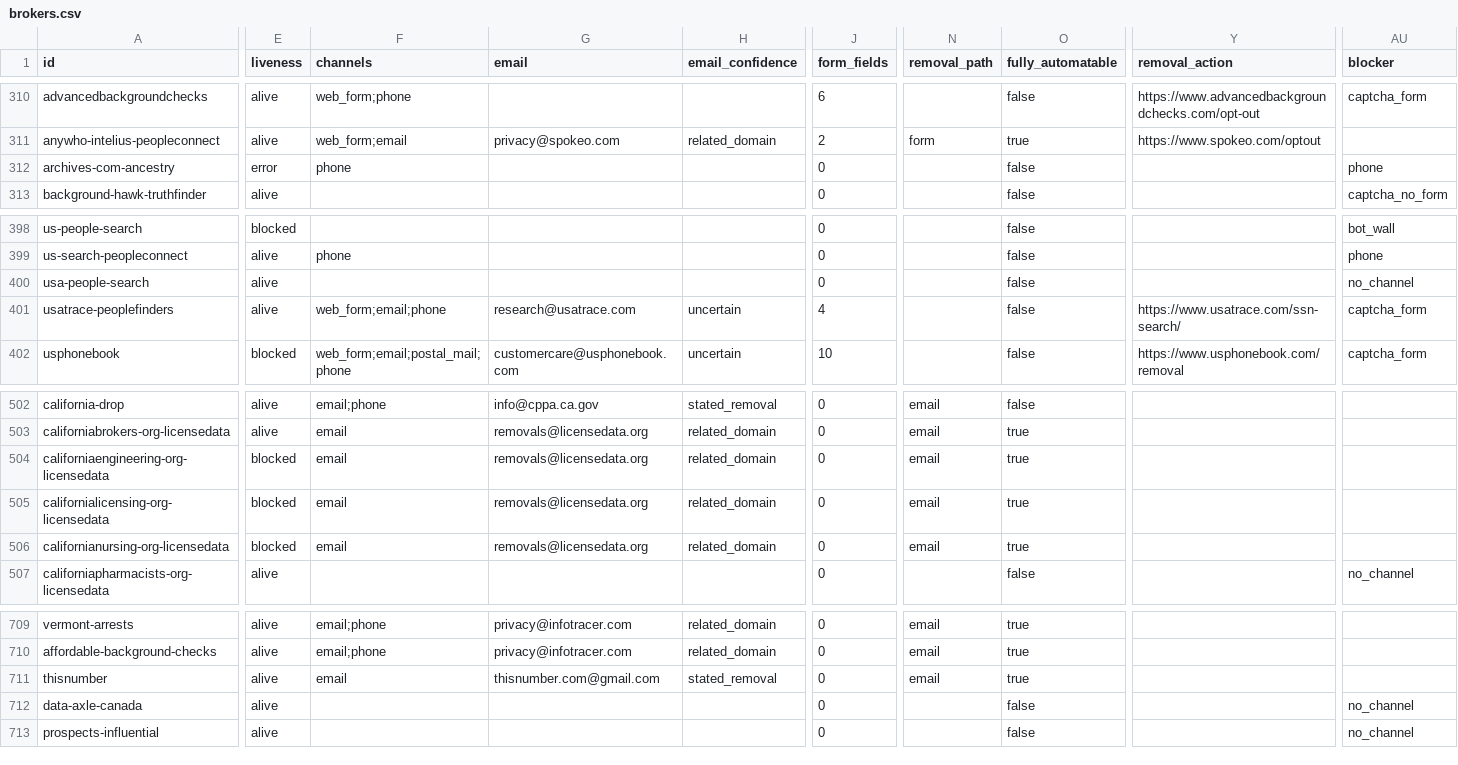
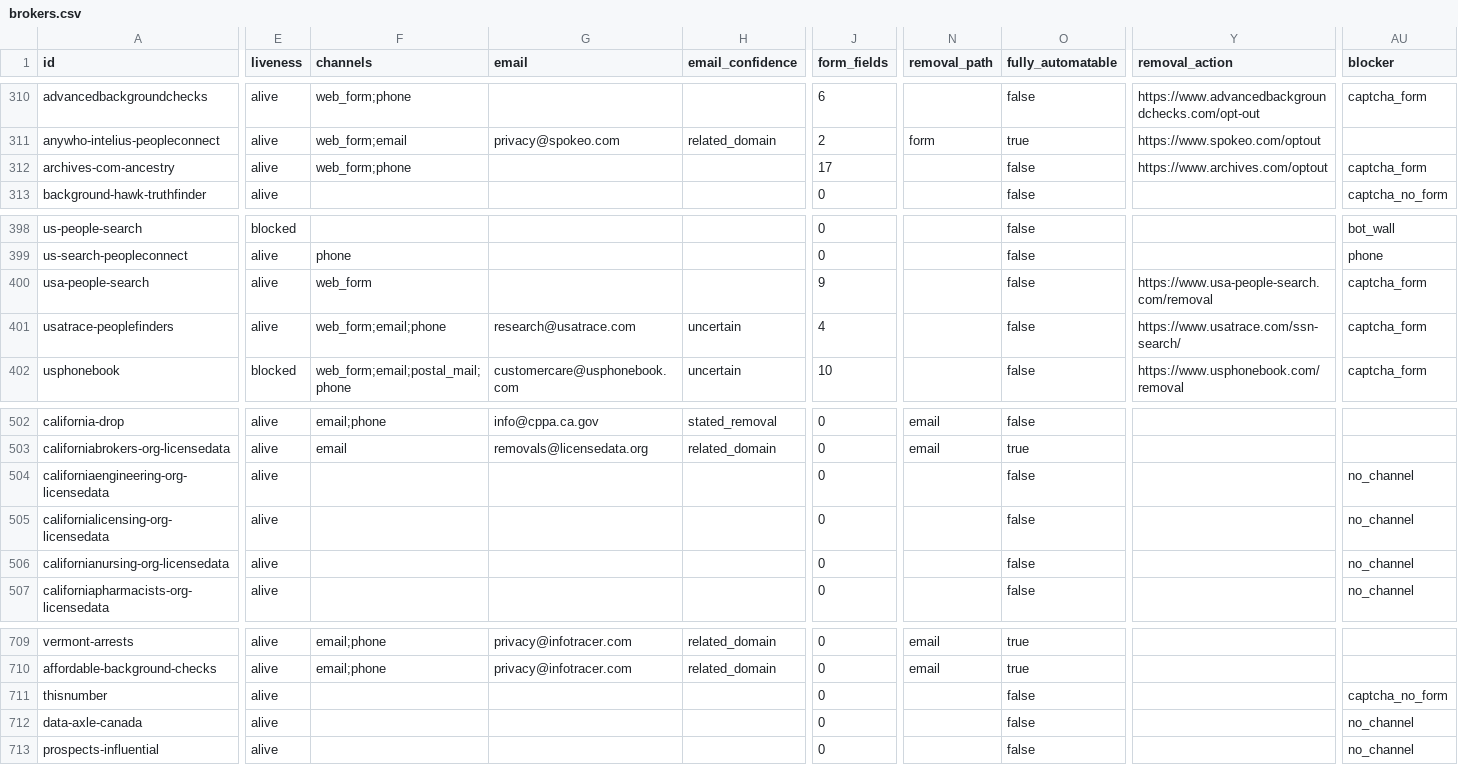
Before and after one commit to cvs0/data-brokers-list, a CSV file: data/v4/brokers.csv, drawn as a sheet; only a part is shown, gaps mark what is left out; the diff covers the shown part only; the diff names each change by its address in the sheet, - before the commit and + after, or states it on an @@ line.

```diff
--- a/data/v4/brokers.csv
+++ b/data/v4/brokers.csv
-E312 (liveness): error
+E312 (liveness): alive
-F312 (channels): phone
+F312 (channels): web_form;phone
-J312 (form_fields): 0
+J312 (form_fields): 17
-Y312 (removal_action): (empty)
+Y312 (removal_action): https://www.archives.com/optout
-AU312 (blocker): phone
+AU312 (blocker): captcha_form
-F400 (channels): (empty)
+F400 (channels): web_form
-J400 (form_fields): 0
+J400 (form_fields): 9
-Y400 (removal_action): (empty)
+Y400 (removal_action): https://www.usa-people-search.com/removal
-AU400 (blocker): no_channel
+AU400 (blocker): captcha_form
-E504:E506 (liveness): blocked
+E504:E506 (liveness): alive
-F504:F506 (channels): email
+F504:F506 (channels): (empty)
-G504:G506 (email): removals@licensedata.org
+G504:G506 (email): (empty)
-H504:H506 (email_confidence): related_domain
+H504:H506 (email_confidence): (empty)
-N504:N506 (removal_path): email
+N504:N506 (removal_path): (empty)
-O504:O506 (fully_automatable): true
+O504:O506 (fully_automatable): false
-AU504:AU506 (blocker): (empty)
+AU504:AU506 (blocker): no_channel
-F711 (channels): email
+F711 (channels): (empty)
-G711 (email): thisnumber.com@gmail.com
+G711 (email): (empty)
-H711 (email_confidence): stated_removal
+H711 (email_confidence): (empty)
-N711 (removal_path): email
+N711 (removal_path): (empty)
-O711 (fully_automatable): true
+O711 (fully_automatable): false
-AU711 (blocker): (empty)
+AU711 (blocker): captcha_no_form
```
Also changed, not shown: 40 edited cells elsewhere in this file, data/v1/catalog-ids.csv, data/v3/brokers.csv, 13 other files.
